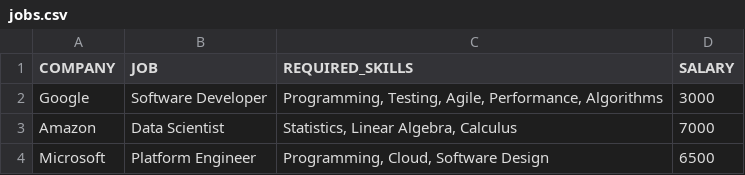
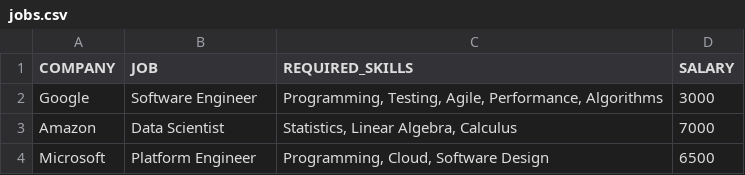
Before and after one commit to TSNoble/medium-etl-workflows-on-aws, a CSV file: data/jobs.csv, drawn as a sheet.

```diff
--- a/data/jobs.csv
+++ b/data/jobs.csv
@@ -1,3 +1,3 @@
 COMPANY,JOB,REQUIRED_SKILLS,SALARY
-Google,Software Developer,"Programming, Testing, Agile, Performance, Algorithms",3000
+Google,Software Engineer,"Programming, Testing, Agile, Performance, Algorithms",3000
 Amazon,Data Scientist,"Statistics, Linear Algebra, Calculus",7000
```
Also changed, not shown: data/people.csv, 14 other files.
